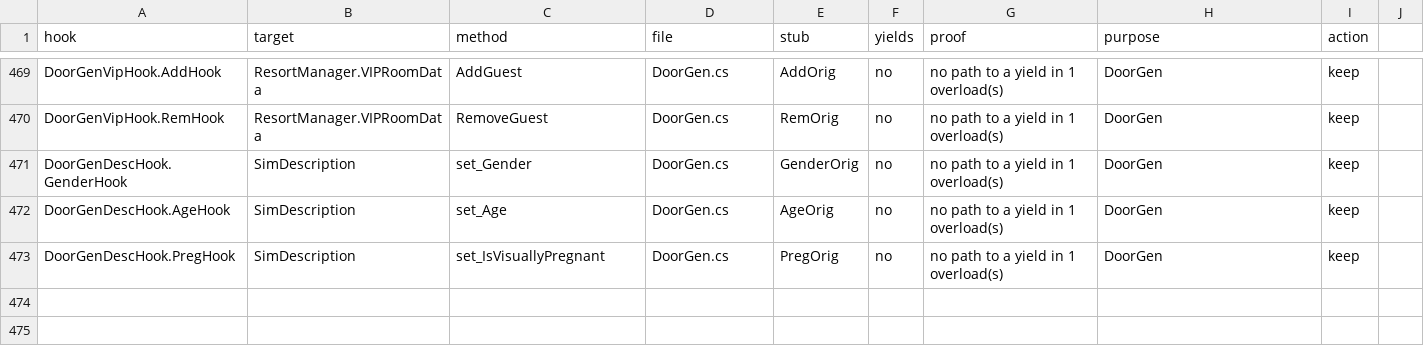
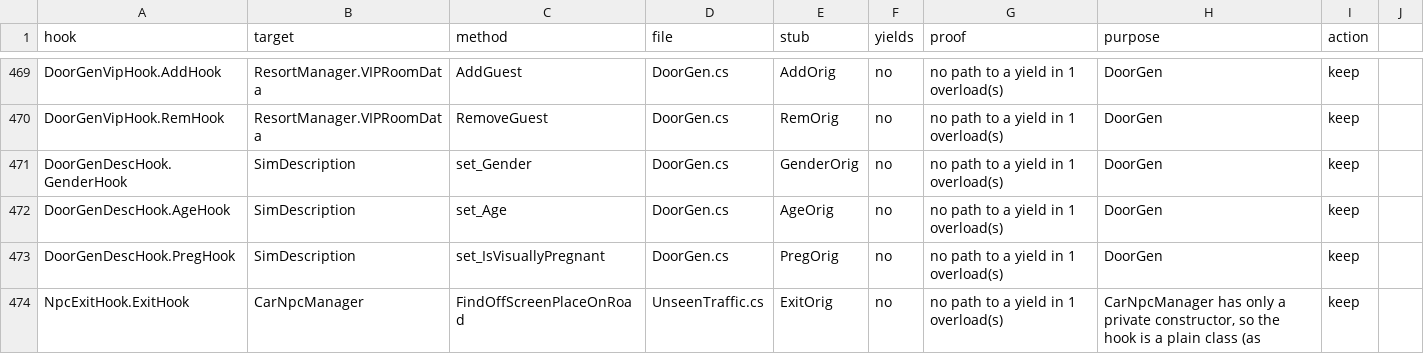
Before and after one commit to alexvixell35-stack/sims3-modernization, a CSV file: docs/data/swap-stack-audit.csv, drawn as a sheet; only a part is shown, gaps mark what is left out.

Commit message:
👷 swap-stack-audit table rows for the new swaps (docs/242)
Refs the issue of this branch

```diff
--- a/docs/data/swap-stack-audit.csv
+++ b/docs/data/swap-stack-audit.csv
@@ -473 +473,2 @@ DoorGenDescHook.AgeHook,SimDescription,set_Age,DoorGen.cs,AgeOrig,no,no path to
 DoorGenDescHook.PregHook,SimDescription,set_IsVisuallyPregnant,DoorGen.cs,PregOrig,no,no path to a yield in 1 overload(s),DoorGen,keep
+NpcExitHook.ExitHook,CarNpcManager,FindOffScreenPlaceOnRoad,UnseenTraffic.cs,ExitOrig,no,no path to a yield in 1 overload(s),"CarNpcManager has only a private constructor, so the hook is a plain class (as",keep
```
